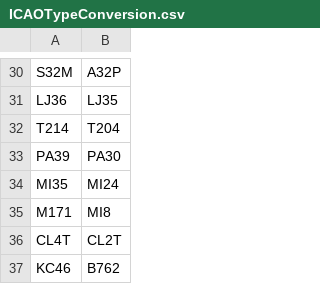
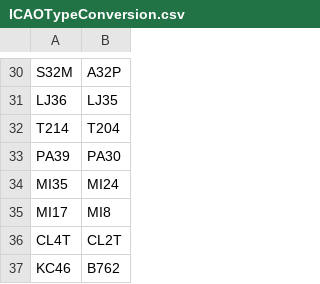
Before and after one commit to rikgale/ICAOList, a CSV file: ICAOTypeConversion.csv, drawn as a sheet; only a part is shown, gaps mark what is left out.

Commit message:
Update ICAOTypeConversion.csv
typo

```diff
--- a/ICAOTypeConversion.csv
+++ b/ICAOTypeConversion.csv
@@ -34,3 +34,3 @@ PA39,PA30
 MI35,MI24
-M171,MI8
+MI17,MI8
 CL4T,CL2T
```
